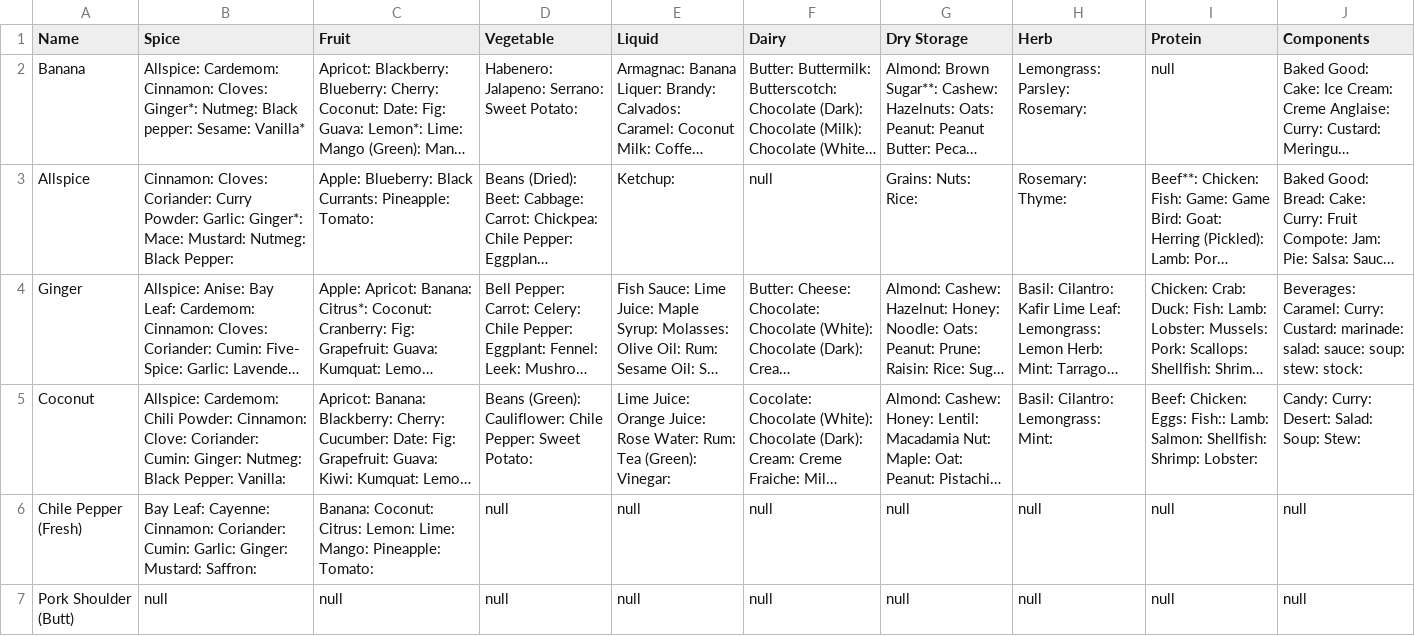
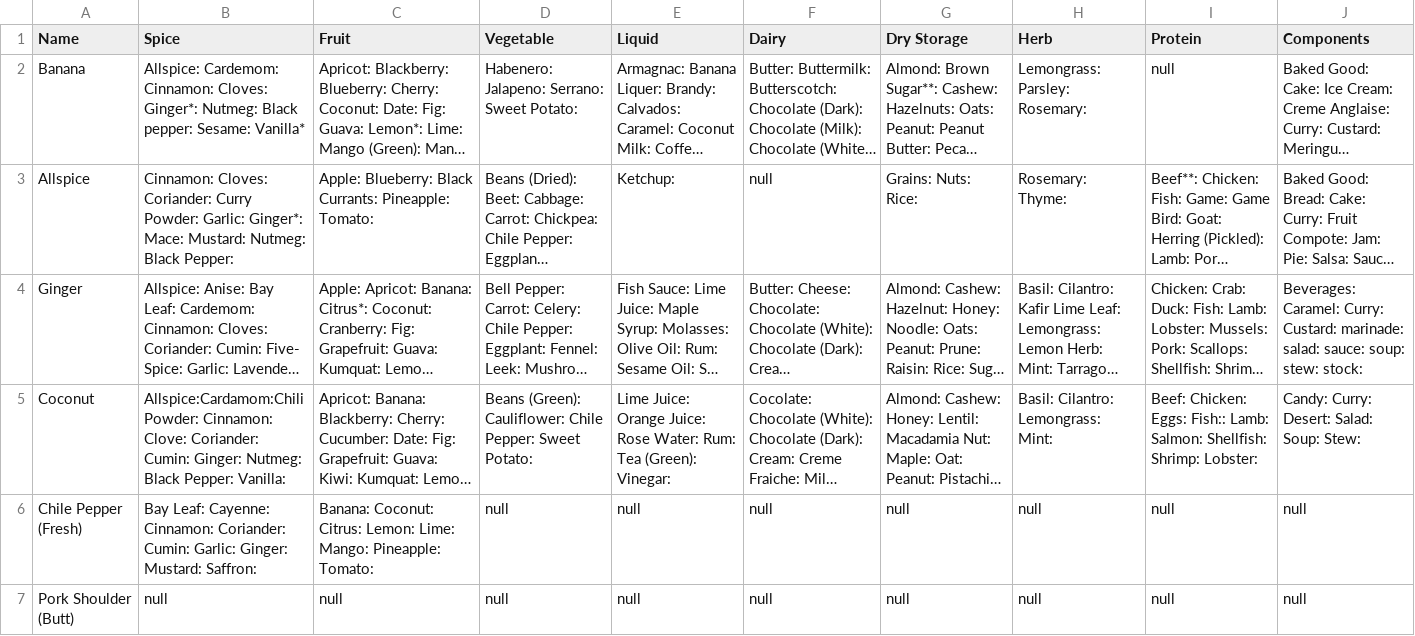
Before and after one commit to Rg4liff/Taste-T-Database, a CSV file: src/TasteTDB.csv, drawn as a sheet; long unchanged cells end in …; the diff names each change by its address in the sheet, - before the commit and + after, or states it on an @@ line.

```diff
--- a/src/TasteTDB.csv
+++ b/src/TasteTDB.csv
-B5 (Spice): Allspice: Cardemom: Chili Powder: Cinnamon:…
+B5 (Spice): Allspice:Cardamom:Chili Powder: Cinnamon:…
```
Also changed, not shown: 3 other files.
